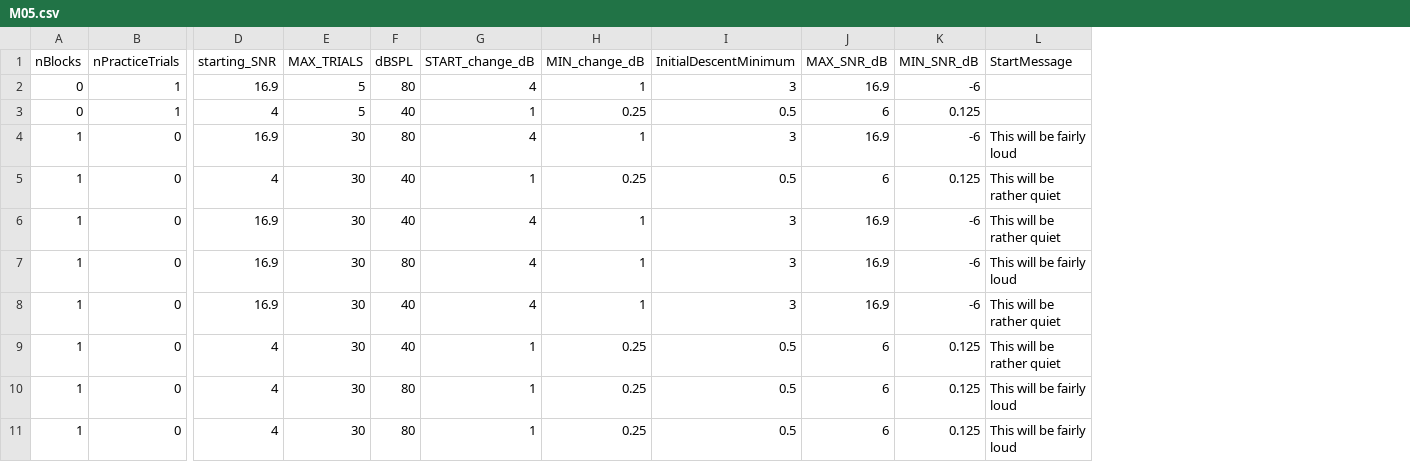
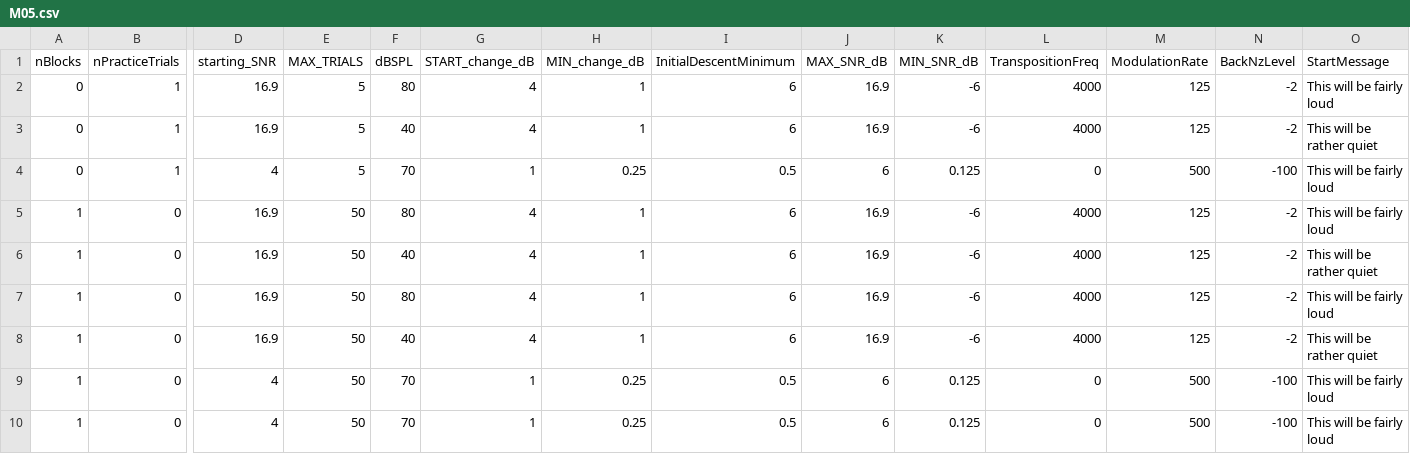
Before and after one commit to timschoof/TransposedIAD, a CSV file: Seq Lists/M05.csv, drawn as a sheet; only a part is shown, gaps mark what is left out; removed rows and columns are numbered as before the commit, all else as after; rows hold the shown columns only; the diff names each change by its address in the sheet, - before the commit and + after, or states it on an @@ line.

```diff
--- a/Seq Lists/M05.csv
+++ b/Seq Lists/M05.csv
+column L (TranspositionFreq), row 2: 4000; rows 4-10: 0 | 4000 | 4000 | 4000 | 4000 | 0 | 0
+column M (ModulationRate), row 2: 125; rows 4-10: 500 | 125 | 125 | 125 | 125 | 500 | 500
+column N (BackNzLevel), row 2: -2; rows 4-10: -100 | -2 | -2 | -2 | -2 | -100 | -100
-I2 (InitialDescentMinimum): 3
+I2 (InitialDescentMinimum): 6
-O2 (StartMessage): (empty)
+O2 (StartMessage): This will be fairly loud
+row 3: 0 | 1 | 16.9 | 5 | 40 | 4 | 1 | 6 | 16.9 | -6 | 4000 | 125 | -2 | This will be rather quiet
-F4 (dBSPL): 40
+F4 (dBSPL): 70
-O4 (StartMessage): (empty)
+O4 (StartMessage): This will be fairly loud
-E5 (MAX_TRIALS): 30
+E5 (MAX_TRIALS): 50
-I5 (InitialDescentMinimum): 3
+I5 (InitialDescentMinimum): 6
-row 5: 1 | 0 | 4 | 30 | 40 | 1 | 0.25 | 0.5 | 6 | 0.125 | This will be rather quiet
-E6:E8 (MAX_TRIALS): 30
+E6:E8 (MAX_TRIALS): 50
-I6:I8 (InitialDescentMinimum): 3
+I6:I8 (InitialDescentMinimum): 6
-row 9: 1 | 0 | 4 | 30 | 40 | 1 | 0.25 | 0.5 | 6 | 0.125 | This will be rather quiet
-E9:E10 (MAX_TRIALS): 30
+E9:E10 (MAX_TRIALS): 50
-F9:F10 (dBSPL): 80
+F9:F10 (dBSPL): 70
```
Also changed, not shown: Seq Lists/M01.csv, Seq Lists/M02.csv, 46 other files.
